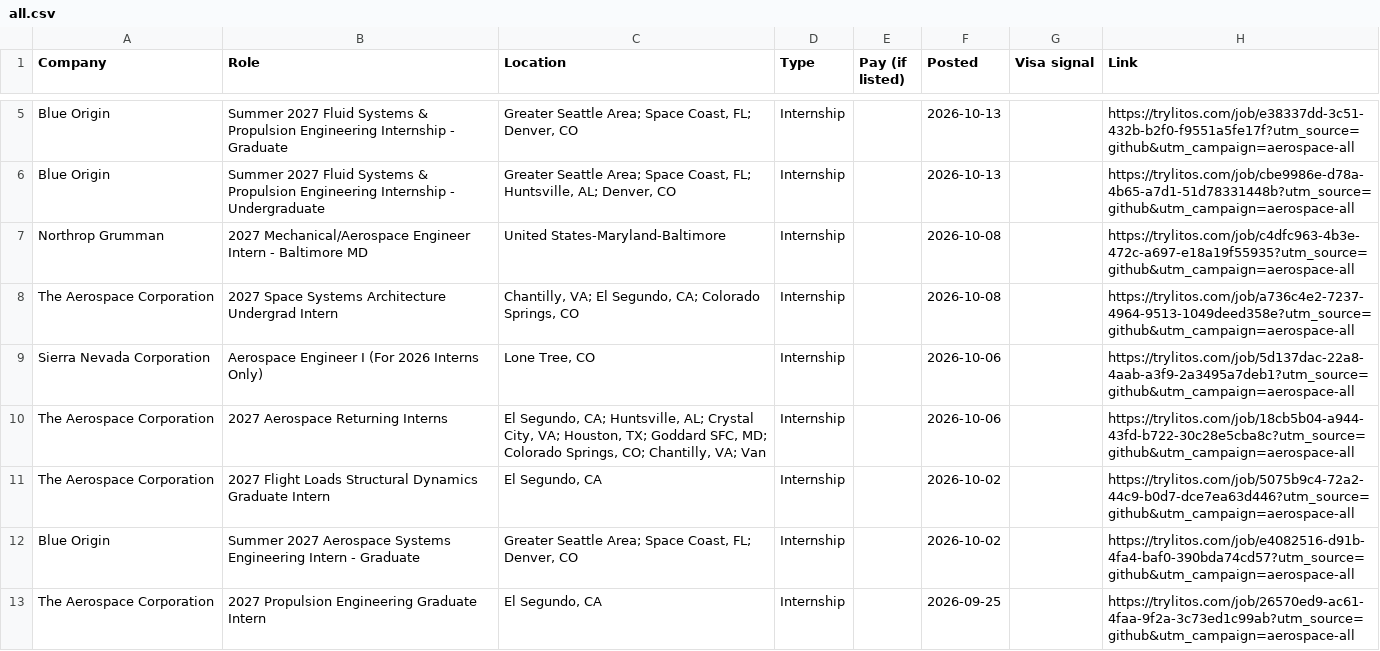
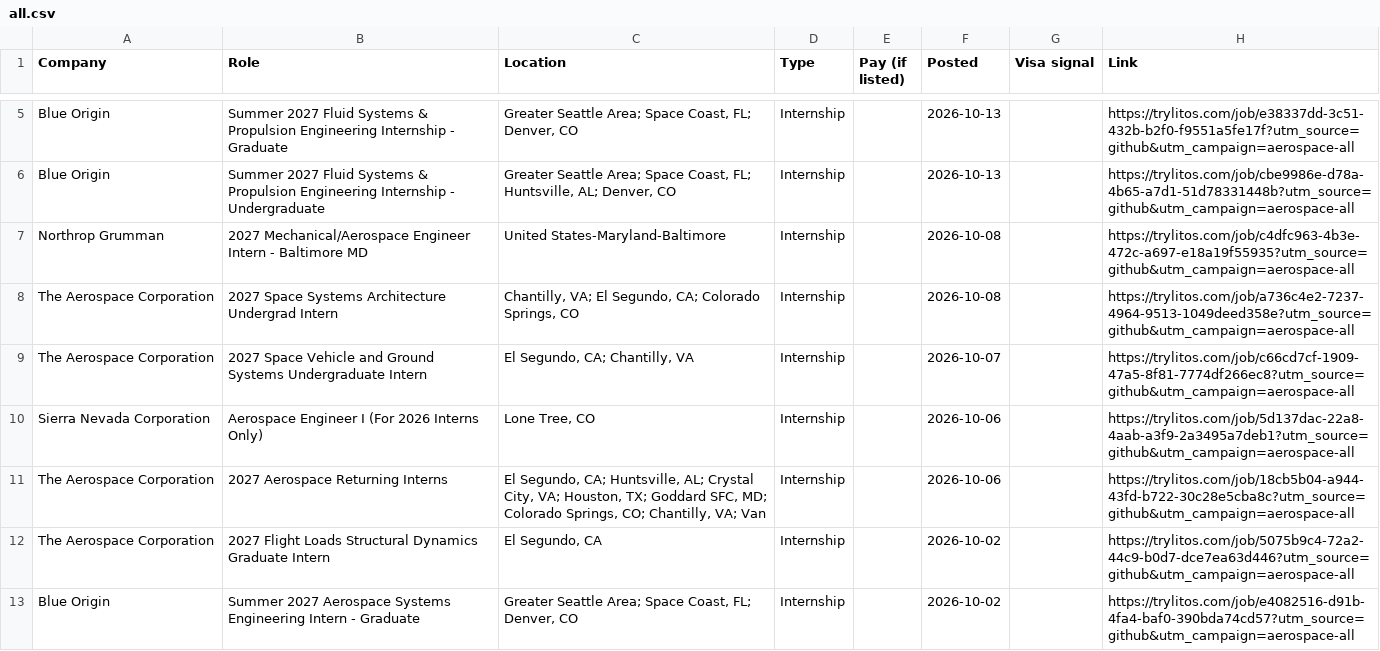
Before and after one commit to mehek-builds/Aerospace-Engineering-Internships, a CSV file: csv/all.csv, drawn as a sheet; only a part is shown, gaps mark what is left out; the shorter side is filled out with more unchanged rows; the diff covers the shown part only.

```diff
--- a/csv/all.csv
+++ b/csv/all.csv
@@ -8,2 +8,3 @@ Northrop Grumman,2027 Mechanical/Aerospace Engineer Intern - Baltimore MD,United
 The Aerospace Corporation,2027 Space Systems Architecture Undergrad Intern,"Chantilly, VA; El Segundo, CA; Colorado Springs, CO",Internship,,2026-10-08,,https://trylitos.com/job/a736c4e2-7237-4964-9513-1049deed358e?utm_source=github&utm_campaign=aerospace-all
+The Aerospace Corporation,2027 Space Vehicle and Ground Systems Undergraduate Intern,"El Segundo, CA; Chantilly, VA",Internship,,2026-10-07,,https://trylitos.com/job/c66cd7cf-1909-47a5-8f81-7774df266ec8?utm_source=github&utm_campaign=aerospace-all
 Sierra Nevada Corporation,Aerospace Engineer I (For 2026 Interns Only),"Lone Tree, CO",Internship,,2026-10-06,,https://trylitos.com/job/5d137dac-22a8-4aab-a3f9-2a3495a7deb1?utm_source=github&utm_campaign=aerospace-all
```
Also changed, not shown: 2 added rows elsewhere in this file, csv/spacecraft-aircraft.csv, 2 other files.
